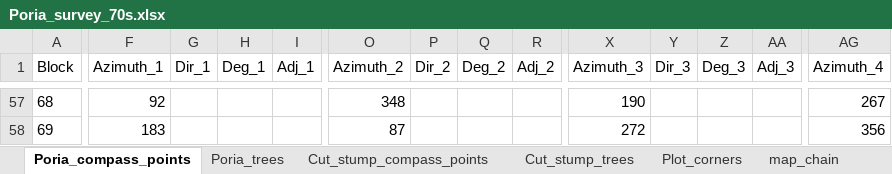
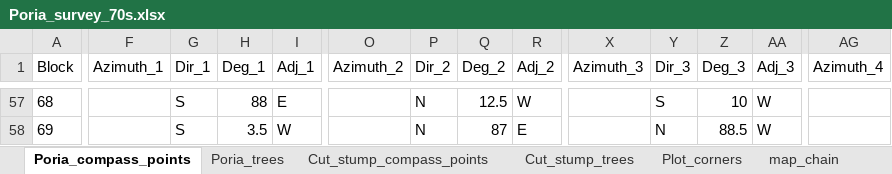
Before and after one commit to LeBoldus-Lab/Apiary_LRR, an Excel workbook: Poria_survey_70s.xlsx, sheet Poria_compass_points, drawn as a sheet; only a part is shown, gaps mark what is left out; values as stored, in another font and other column widths than the file's, no borders; the diff covers the shown part only; the diff names each change by its address in the sheet, - before the commit and + after, or states it on an @@ line.

```diff
--- a/Poria_survey_70s.xlsx (sheet Poria_compass_points)
+++ b/Poria_survey_70s.xlsx (sheet Poria_compass_points)
-F57 (Azimuth_1): 92
+F57 (Azimuth_1): (empty)
-G57:G58 (Dir_1): (empty)
+G57:G58 (Dir_1): S
-H57 (Deg_1): (empty)
+H57 (Deg_1): 88
-I57 (Adj_1): (empty)
+I57 (Adj_1): E
-O57 (Azimuth_2): 348
+O57 (Azimuth_2): (empty)
-P57:P58 (Dir_2): (empty)
+P57:P58 (Dir_2): N
-Q57 (Deg_2): (empty)
+Q57 (Deg_2): 12.5
-R57 (Adj_2): (empty)
+R57 (Adj_2): W
-X57 (Azimuth_3): 190
+X57 (Azimuth_3): (empty)
-Y57 (Dir_3): (empty)
+Y57 (Dir_3): S
-Z57 (Deg_3): (empty)
+Z57 (Deg_3): 10
-AA57:AA58 (Adj_3): (empty)
+AA57:AA58 (Adj_3): W
-AG57 (Azimuth_4): 267
+AG57 (Azimuth_4): (empty)
-F58 (Azimuth_1): 183
+F58 (Azimuth_1): (empty)
-H58 (Deg_1): (empty)
+H58 (Deg_1): 3.5
-I58 (Adj_1): (empty)
+I58 (Adj_1): W
-O58 (Azimuth_2): 87
+O58 (Azimuth_2): (empty)
-Q58 (Deg_2): (empty)
+Q58 (Deg_2): 87
-R58 (Adj_2): (empty)
+R58 (Adj_2): E
-X58 (Azimuth_3): 272
+X58 (Azimuth_3): (empty)
-Y58 (Dir_3): (empty)
+Y58 (Dir_3): N
-Z58 (Deg_3): (empty)
+Z58 (Deg_3): 88.5
-AG58 (Azimuth_4): 356
+AG58 (Azimuth_4): (empty)
```
Also changed, not shown: 281 edited cells elsewhere in this sheet, sheet Poria_trees, sheet Plot_corners.
